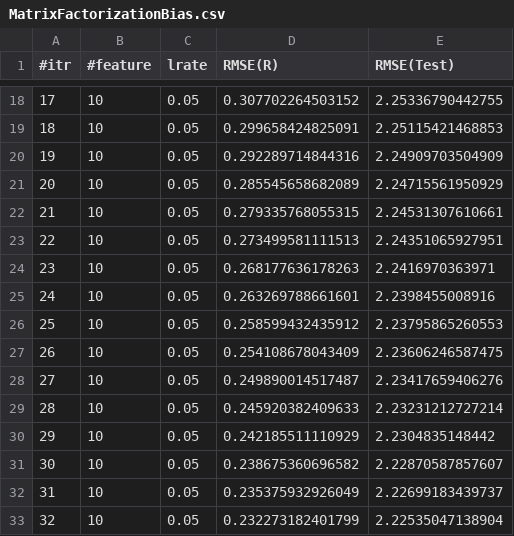
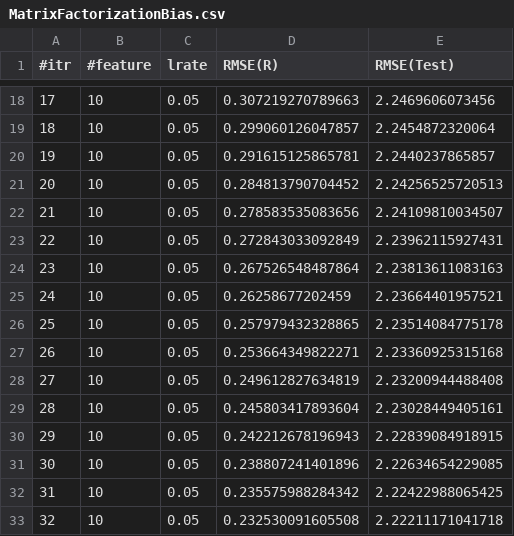
Before and after one commit to DaveYuan/recommendersystem, a CSV file: 06-25-2013-MultiRecommender/log/MatrixFactorizationBias.csv, drawn as a sheet; only a part is shown, gaps mark what is left out; the diff covers the shown part only.

```diff
--- a/06-25-2013-MultiRecommender/log/MatrixFactorizationBias.csv
+++ b/06-25-2013-MultiRecommender/log/MatrixFactorizationBias.csv
@@ -18,16 +18,16 @@
-17,10,0.05,0.307702264503152,2.25336790442755
-18,10,0.05,0.299658424825091,2.25115421468853
-19,10,0.05,0.292289714844316,2.24909703504909
-20,10,0.05,0.285545658682089,2.24715561950929
-21,10,0.05,0.279335768055315,2.24531307610661
-22,10,0.05,0.273499581111513,2.24351065927951
-23,10,0.05,0.268177636178263,2.2416970363971
-24,10,0.05,0.263269788661601,2.2398455008916
-25,10,0.05,0.258599432435912,2.23795865260553
-26,10,0.05,0.254108678043409,2.23606246587475
-27,10,0.05,0.249890014517487,2.23417659406276
-28,10,0.05,0.245920382409633,2.23231212727214
-29,10,0.05,0.242185511110929,2.2304835148442
-30,10,0.05,0.238675360696582,2.22870587857607
-31,10,0.05,0.235375932926049,2.22699183439737
-32,10,0.05,0.232273182401799,2.22535047138904
+17,10,0.05,0.307219270789663,2.2469606073456
+18,10,0.05,0.299060126047857,2.2454872320064
+19,10,0.05,0.291615125865781,2.2440237865857
+20,10,0.05,0.284813790704452,2.24256525720513
+21,10,0.05,0.278583535083656,2.24109810034507
+22,10,0.05,0.272843033092849,2.23962115927431
+23,10,0.05,0.267526548487864,2.23813611083163
+24,10,0.05,0.26258677202459,2.23664401957521
+25,10,0.05,0.257979432328865,2.23514084775178
+26,10,0.05,0.253664349822271,2.23360925315168
+27,10,0.05,0.249612827634819,2.23200944488408
+28,10,0.05,0.245803417893604,2.23028449405161
+29,10,0.05,0.242212678196943,2.22839084918915
+30,10,0.05,0.238807241401896,2.22634654229085
+31,10,0.05,0.235575988284342,2.22422988065425
+32,10,0.05,0.232530091605508,2.22211171041718
```
Also changed, not shown: 68 edited cells elsewhere in this file, 06-25-2013-MultiRecommender/log/MatrixFactorization.csv, 06-25-2013-MultiRecommender/log/MatrixFactorizationReg.csv, 38 other files.
